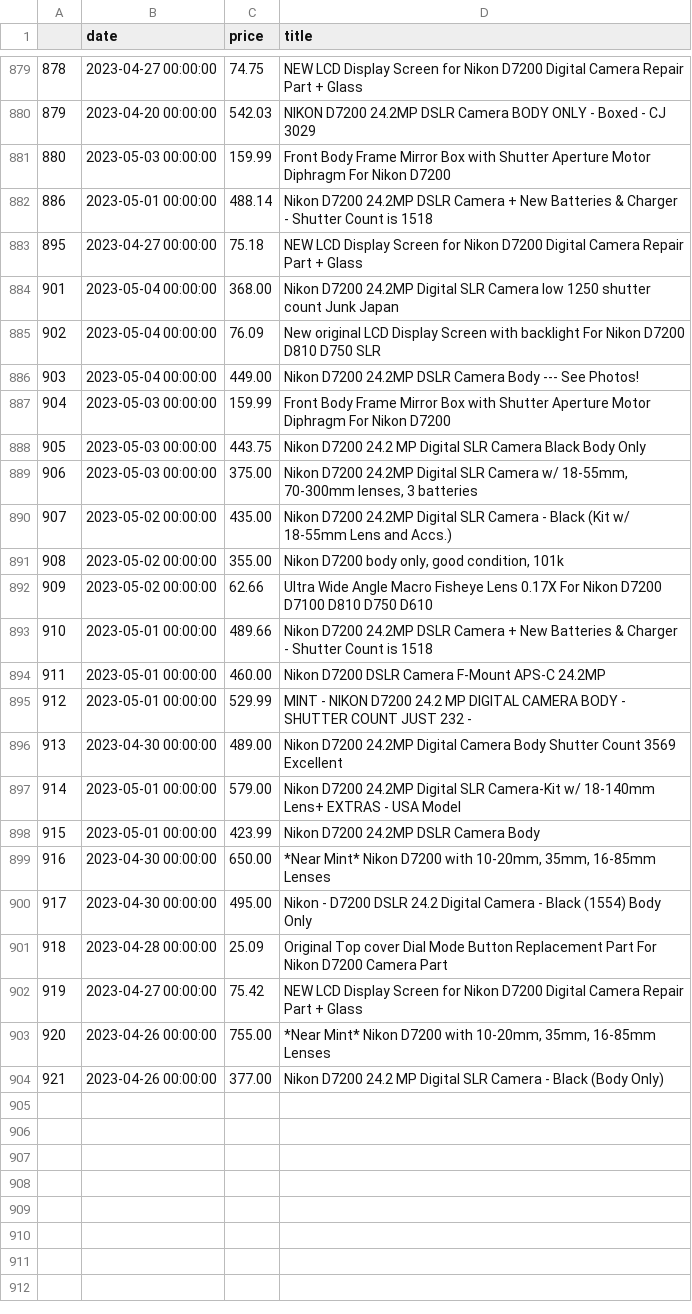
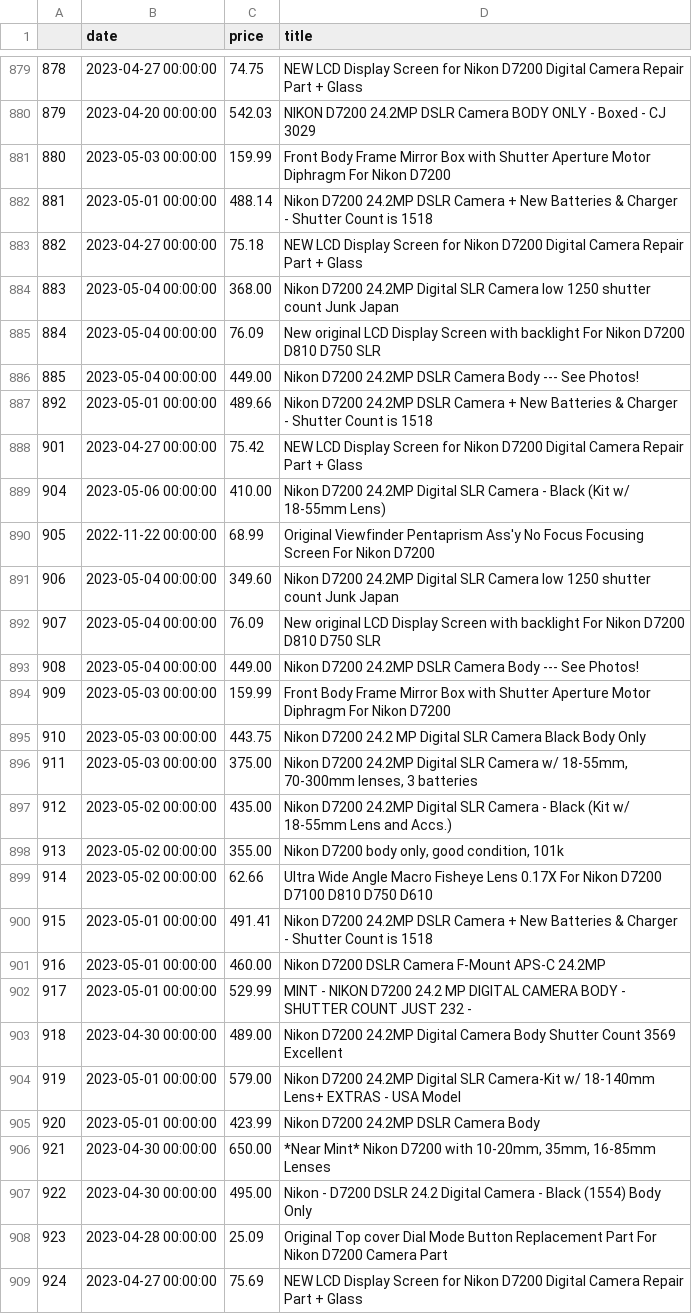
Before and after one commit to kobesar/ebaytracker, a CSV file: data/d7200.csv, drawn as a sheet; only a part is shown, gaps mark what is left out; removed rows and columns are numbered as before the commit, all else as after; the diff names each change by its address in the sheet, - before the commit and + after, or states it on an @@ line.

```diff
--- a/data/d7200.csv
+++ b/data/d7200.csv
@@ column A renumbered between rows 882 and 909 @@
+row 887: 892 | 2023-05-01 00:00:00 | 489.66 | Nikon D7200 24.2MP DSLR Camera + New Batteries & Charger - Shutter Count is 1518
+row 888: 901 | 2023-04-27 00:00:00 | 75.42 | NEW LCD Display Screen for Nikon D7200 Digital Camera Repair Part + Glass
+row 889: 904 | 2023-05-06 00:00:00 | 410.00 | Nikon D7200 24.2MP Digital SLR Camera - Black (Kit w/ 18-55mm Lens)
+row 890: 905 | 2022-11-22 00:00:00 | 68.99 | Original Viewfinder Pentaprism Ass'y No Focus Focusing Screen For Nikon D7200
+row 891: 906 | 2023-05-04 00:00:00 | 349.60 | Nikon D7200 24.2MP Digital SLR Camera low 1250 shutter count Junk Japan
+row 892: 907 | 2023-05-04 00:00:00 | 76.09 | New original LCD Display Screen with backlight For Nikon D7200 D810 D750 SLR
+row 893: 908 | 2023-05-04 00:00:00 | 449.00 | Nikon D7200 24.2MP DSLR Camera Body --- See Photos!
-C900 (price): 489.66
+C900 (price): 491.41
-C909 (price): 75.42
+C909 (price): 75.69
-row 903: 920 | 2023-04-26 00:00:00 | 755.00 | *Near Mint* Nikon D7200 with 10-20mm, 35mm, 16-85mm Lenses
-row 904: 921 | 2023-04-26 00:00:00 | 377.00 | Nikon D7200 24.2 MP Digital SLR Camera - Black (Body Only)
```
Also changed, not shown: data/full_data.csv, data/tamron2470.csv.
